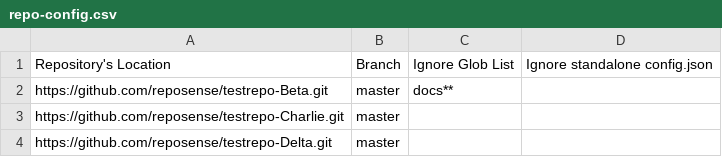
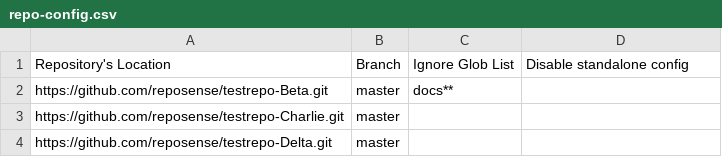
Before and after one commit to reposense/RepoSense, a CSV file: src/functional/resources/repo-config.csv, drawn as a sheet.

Commit message:
Change repo-config.csv column name

```diff
--- a/src/functional/resources/repo-config.csv
+++ b/src/functional/resources/repo-config.csv
@@ -1,2 +1,2 @@
-Repository's Location,Branch,Ignore Glob List,Ignore standalone config.json
+Repository's Location,Branch,Ignore Glob List,Disable standalone config
 https://github.com/reposense/testrepo-Beta.git,master,docs**,
```
Also changed, not shown: 4 other files.
